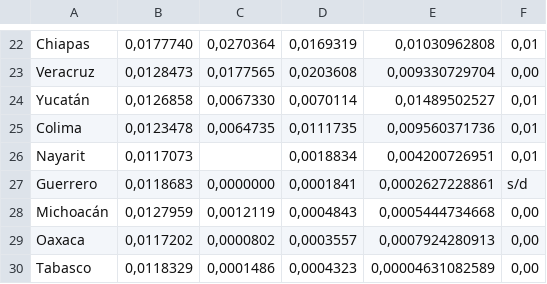
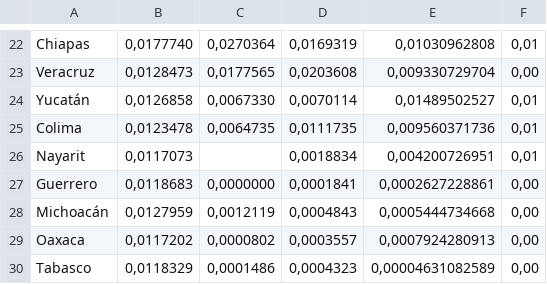
Before and after one commit to ManuelEmilian0/iiec, a CSV file: IC_AUTOMOTRIZ.csv, drawn as a sheet; only a part is shown, gaps mark what is left out.

```diff
--- a/IC_AUTOMOTRIZ.csv
+++ b/IC_AUTOMOTRIZ.csv
@@ -26,3 +26,3 @@ Colima,"0,0123478","0,0064735","0,0111735","0,009560371736","0,01"
 Nayarit,"0,0117073",,"0,0018834","0,004200726951","0,01"
-Guerrero,"0,0118683","0,0000000","0,0001841","0,0002627228861",s/d
+Guerrero,"0,0118683","0,0000000","0,0001841","0,0002627228861","0,00"
 Michoacán,"0,0127959","0,0012119","0,0004843","0,0005444734668","0,00"
```
Also changed, not shown: IC_ELECTRICA.csv, 2 other files.
